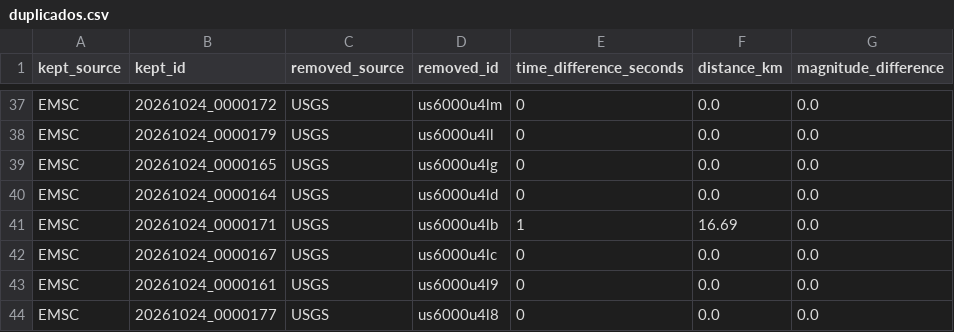
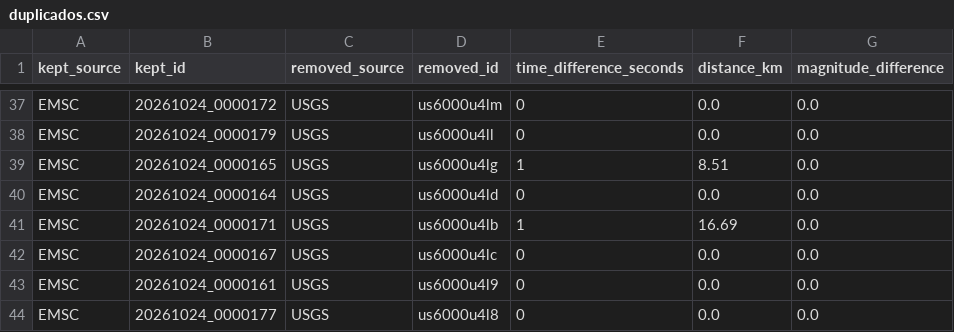
Before and after one commit to jcparodi-hue/earthquake3d-igp, a CSV file: docs/duplicados.csv, drawn as a sheet; only a part is shown, gaps mark what is left out.

```diff
--- a/docs/duplicados.csv
+++ b/docs/duplicados.csv
@@ -38,3 +38,3 @@ EMSC,20261024_0000172,USGS,us6000u4lm,0,0.0,0.0
 EMSC,20261024_0000179,USGS,us6000u4ll,0,0.0,0.0
-EMSC,20261024_0000165,USGS,us6000u4lg,0,0.0,0.0
+EMSC,20261024_0000165,USGS,us6000u4lg,1,8.51,0.0
 EMSC,20261024_0000164,USGS,us6000u4ld,0,0.0,0.0
```
Also changed, not shown: docs/historial_actualizaciones.csv, 4 other files.
